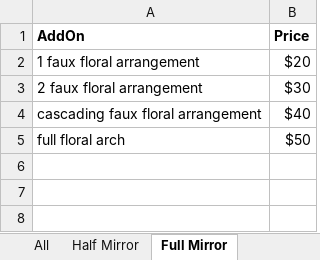
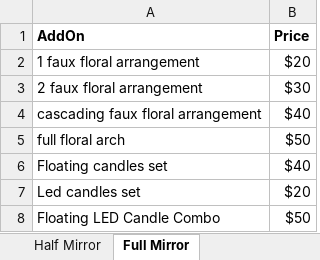
Before and after one commit to venomnert/gcal-mcp-server, an Excel workbook: data/addon-pricing.xlsx, sheet Full Mirror, drawn as a sheet; values as stored, in another font and other column widths than the file's, no borders; the diff names each change by its address in the sheet, - before the commit and + after, or states it on an @@ line.

```diff
--- a/data/addon-pricing.xlsx (sheet Full Mirror)
+++ b/data/addon-pricing.xlsx (sheet Full Mirror)
-sheet tab: All
+row 6: Floating candles set | $40
+row 7: Led candles set | $20
+row 8: Floating LED Candle Combo | $50
```
Also changed, not shown: sheet Half Mirror, data/venue-pricing.xlsx, 2 other files.
